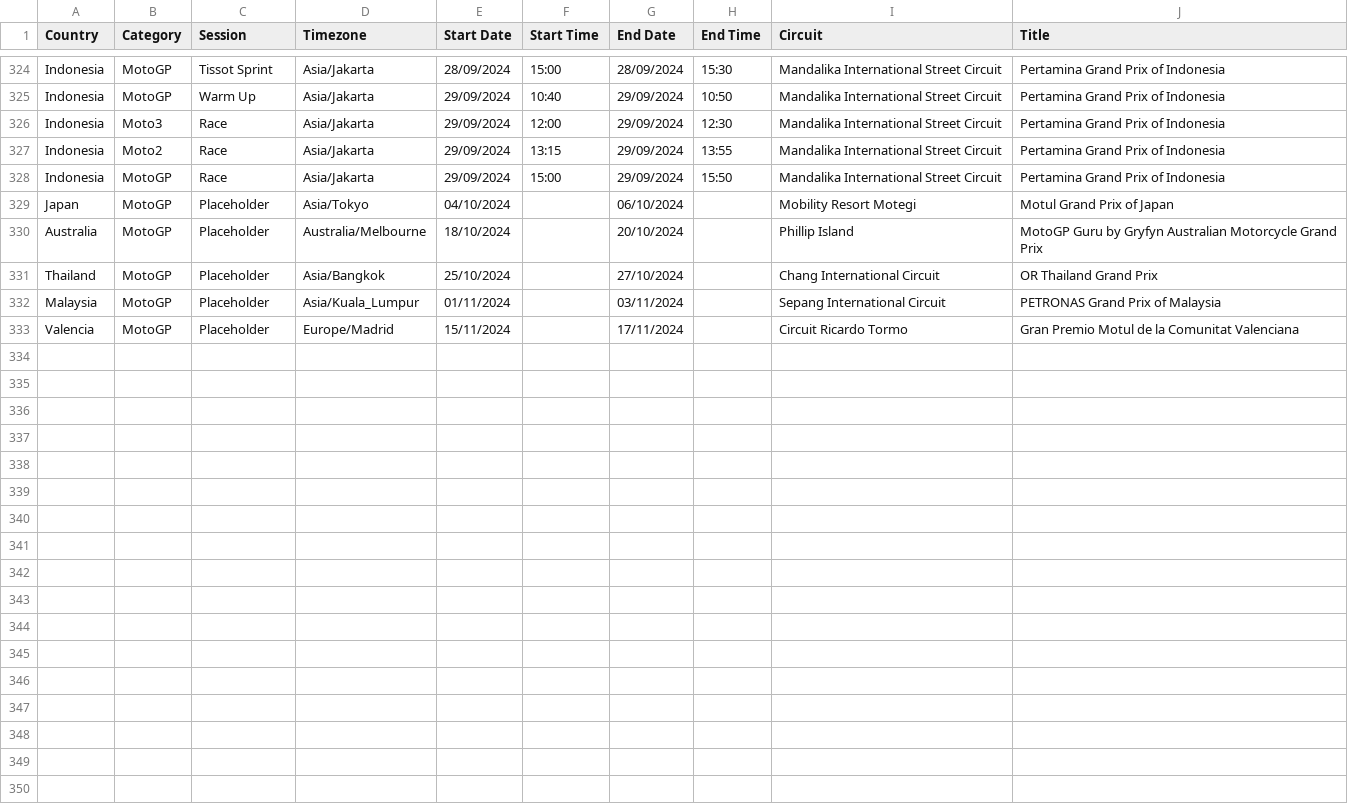
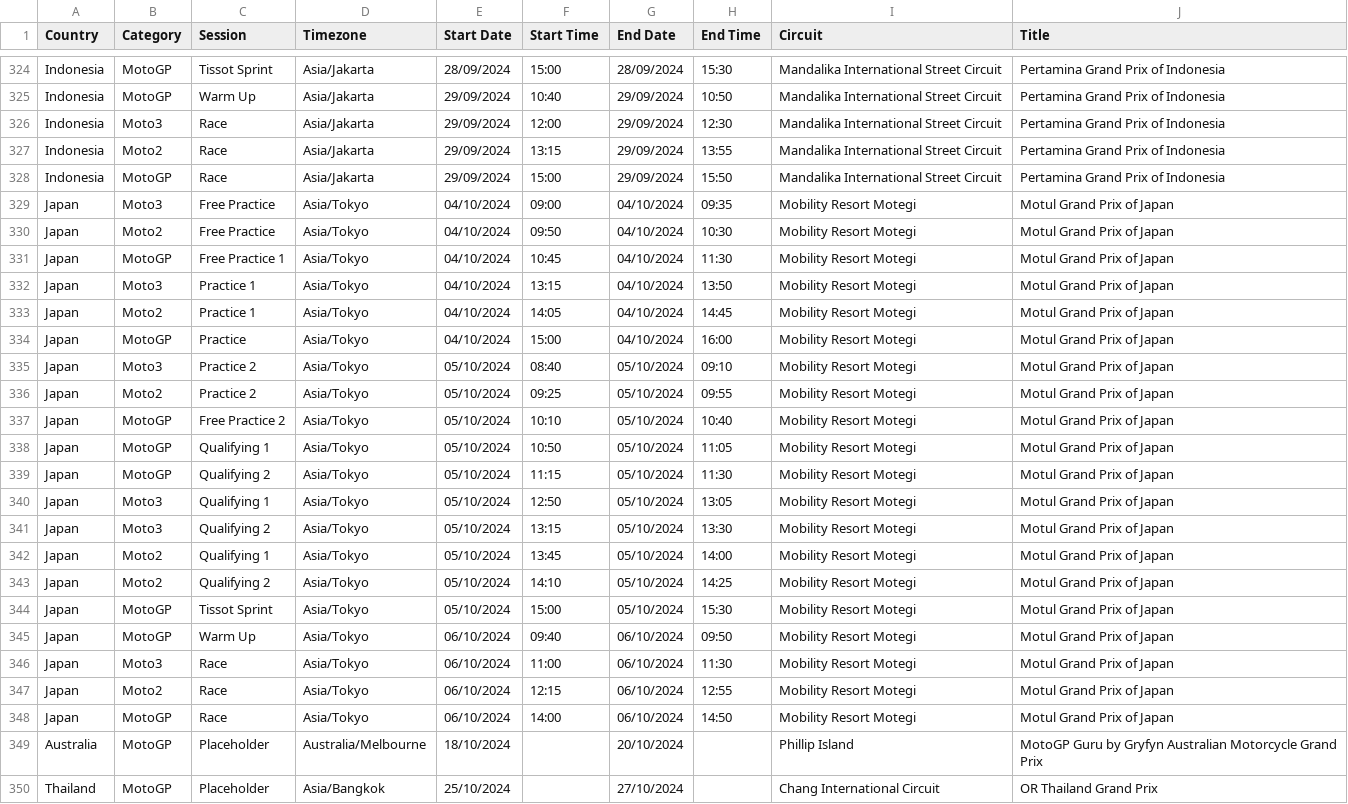
Before and after one commit to robinvenables/calendars, a CSV file: motogp/MotoGP/Calendar-Timetable.csv, drawn as a sheet; only a part is shown, gaps mark what is left out; the shorter side is filled out with more unchanged rows.

Commit message:
Add Japan session details

```diff
--- a/motogp/MotoGP/Calendar-Timetable.csv
+++ b/motogp/MotoGP/Calendar-Timetable.csv
@@ -328,3 +328,22 @@ Indonesia,Moto2,Race,Asia/Jakarta,29/09/2024,13:15,29/09/2024,13:55,Mandalika In
 Indonesia,MotoGP,Race,Asia/Jakarta,29/09/2024,15:00,29/09/2024,15:50,Mandalika International Street Circuit,Pertamina Grand Prix of Indonesia
-Japan,MotoGP,Placeholder,Asia/Tokyo,04/10/2024,,06/10/2024,,Mobility Resort Motegi,Motul Grand Prix of Japan
+Japan,Moto3,Free Practice,Asia/Tokyo,04/10/2024,09:00,04/10/2024,09:35,Mobility Resort Motegi,Motul Grand Prix of Japan
+Japan,Moto2,Free Practice,Asia/Tokyo,04/10/2024,09:50,04/10/2024,10:30,Mobility Resort Motegi,Motul Grand Prix of Japan
+Japan,MotoGP,Free Practice 1,Asia/Tokyo,04/10/2024,10:45,04/10/2024,11:30,Mobility Resort Motegi,Motul Grand Prix of Japan
+Japan,Moto3,Practice 1,Asia/Tokyo,04/10/2024,13:15,04/10/2024,13:50,Mobility Resort Motegi,Motul Grand Prix of Japan
+Japan,Moto2,Practice 1,Asia/Tokyo,04/10/2024,14:05,04/10/2024,14:45,Mobility Resort Motegi,Motul Grand Prix of Japan
+Japan,MotoGP,Practice,Asia/Tokyo,04/10/2024,15:00,04/10/2024,16:00,Mobility Resort Motegi,Motul Grand Prix of Japan
+Japan,Moto3,Practice 2,Asia/Tokyo,05/10/2024,08:40,05/10/2024,09:10,Mobility Resort Motegi,Motul Grand Prix of Japan
+Japan,Moto2,Practice 2,Asia/Tokyo,05/10/2024,09:25,05/10/2024,09:55,Mobility Resort Motegi,Motul Grand Prix of Japan
+Japan,MotoGP,Free Practice 2,Asia/Tokyo,05/10/2024,10:10,05/10/2024,10:40,Mobility Resort Motegi,Motul Grand Prix of Japan
+Japan,MotoGP,Qualifying 1,Asia/Tokyo,05/10/2024,10:50,05/10/2024,11:05,Mobility Resort Motegi,Motul Grand Prix of Japan
+Japan,MotoGP,Qualifying 2,Asia/Tokyo,05/10/2024,11:15,05/10/2024,11:30,Mobility Resort Motegi,Motul Grand Prix of Japan
+Japan,Moto3,Qualifying 1,Asia/Tokyo,05/10/2024,12:50,05/10/2024,13:05,Mobility Resort Motegi,Motul Grand Prix of Japan
+Japan,Moto3,Qualifying 2,Asia/Tokyo,05/10/2024,13:15,05/10/2024,13:30,Mobility Resort Motegi,Motul Grand Prix of Japan
+Japan,Moto2,Qualifying 1,Asia/Tokyo,05/10/2024,13:45,05/10/2024,14:00,Mobility Resort Motegi,Motul Grand Prix of Japan
+Japan,Moto2,Qualifying 2,Asia/Tokyo,05/10/2024,14:10,05/10/2024,14:25,Mobility Resort Motegi,Motul Grand Prix of Japan
+Japan,MotoGP,Tissot Sprint,Asia/Tokyo,05/10/2024,15:00,05/10/2024,15:30,Mobility Resort Motegi,Motul Grand Prix of Japan
+Japan,MotoGP,Warm Up,Asia/Tokyo,06/10/2024,09:40,06/10/2024,09:50,Mobility Resort Motegi,Motul Grand Prix of Japan
+Japan,Moto3,Race,Asia/Tokyo,06/10/2024,11:00,06/10/2024,11:30,Mobility Resort Motegi,Motul Grand Prix of Japan
+Japan,Moto2,Race,Asia/Tokyo,06/10/2024,12:15,06/10/2024,12:55,Mobility Resort Motegi,Motul Grand Prix of Japan
+Japan,MotoGP,Race,Asia/Tokyo,06/10/2024,14:00,06/10/2024,14:50,Mobility Resort Motegi,Motul Grand Prix of Japan
 Australia,MotoGP,Placeholder,Australia/Melbourne,18/10/2024,,20/10/2024,,Phillip Island,MotoGP Guru by Gryfyn Australian Motorcycle Grand Prix
```
Also changed, not shown: 1 other file.
